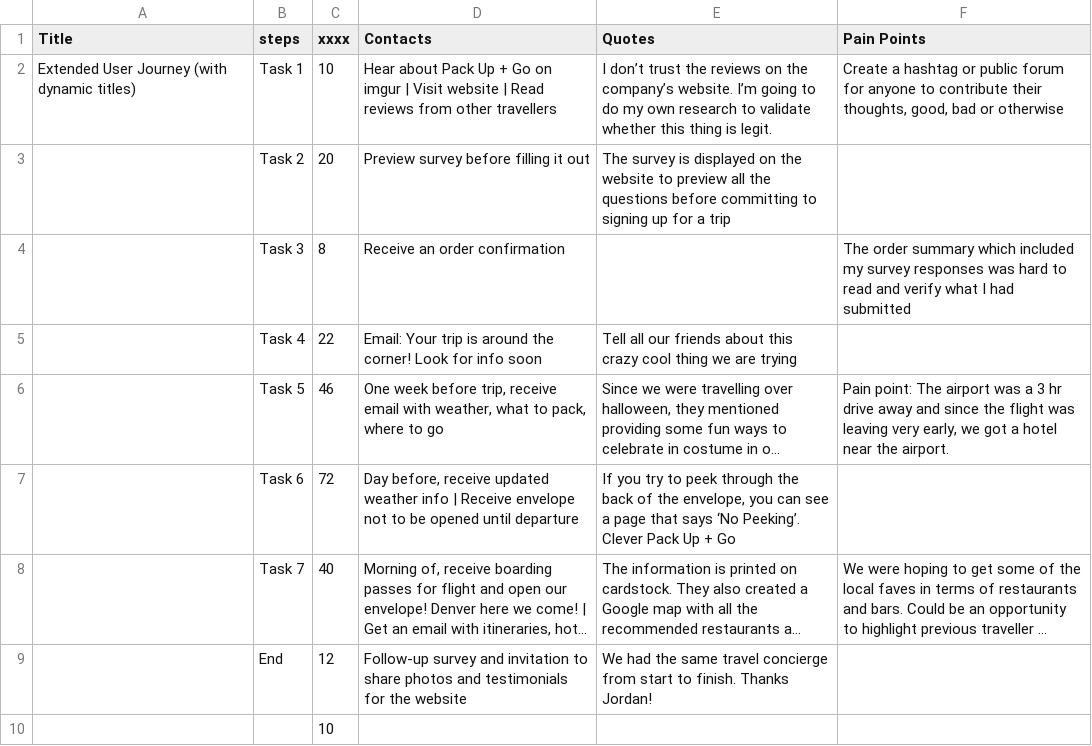
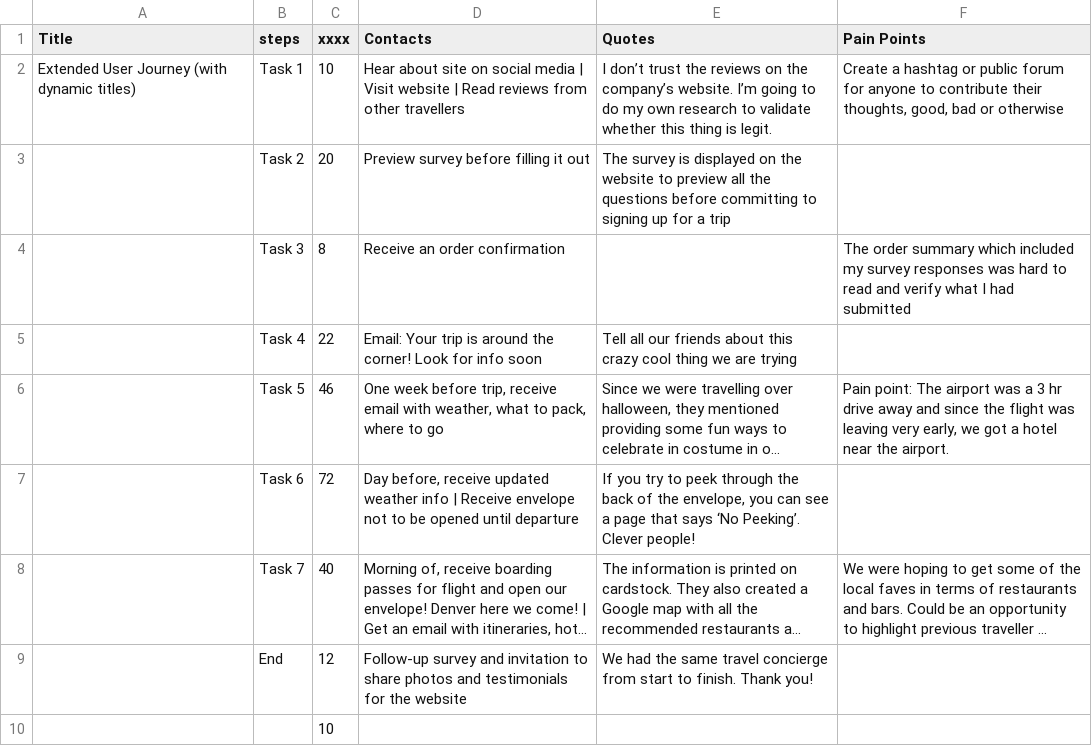
Before and after one commit to mcoulthurst/user-journey, a CSV file: assets/data/test_shortened.csv, drawn as a sheet; long unchanged cells end in …; the diff names each change by its address in the sheet, - before the commit and + after, or states it on an @@ line.

```diff
--- a/assets/data/test_shortened.csv
+++ b/assets/data/test_shortened.csv
-D2 (Contacts): Hear about Pack Up + Go on imgur | Visit…
+D2 (Contacts): Hear about site on social media | Visit…
-E7 (Quotes): …Peeking’. Clever Pack Up + Go
+E7 (Quotes): …Peeking’. Clever people!
-E9 (Quotes): …to finish. Thanks Jordan!
+E9 (Quotes): …to finish. Thank you!
```
Also changed, not shown: assets/data/packup.csv, assets/data/test.csv.
